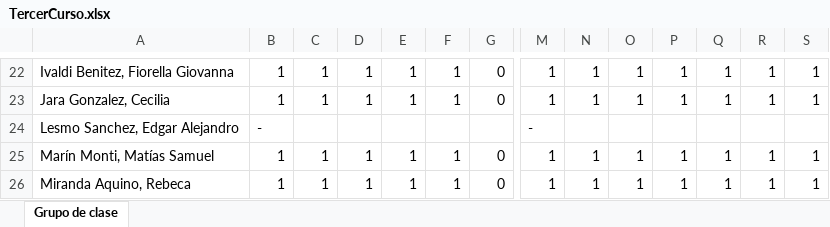
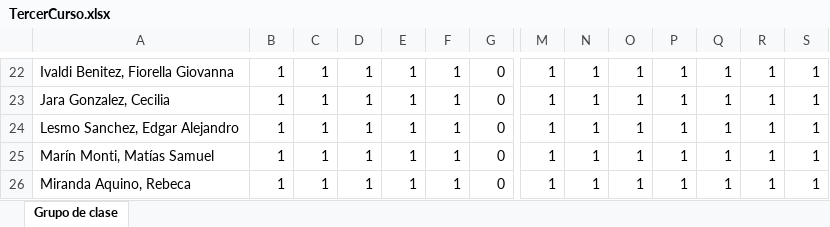
Before and after one commit to jels/NetBeansProjects, an Excel workbook: Evaluaciones CADA 2022-2/TercerCurso.xlsx, sheet Grupo de clase, drawn as a sheet; only a part is shown, gaps mark what is left out; values as stored, in another font and other column widths than the file's, no borders; the diff covers the shown part only; the diff names each change by its address in the sheet, - before the commit and + after, or states it on an @@ line.

```diff
--- a/Evaluaciones CADA 2022-2/TercerCurso.xlsx (sheet Grupo de clase)
+++ b/Evaluaciones CADA 2022-2/TercerCurso.xlsx (sheet Grupo de clase)
-B24: -
+B24: 1
-C24: (empty)
+C24: 1
-D24: (empty)
+D24: 1
-E24: (empty)
+E24: 1
-F24: (empty)
+F24: 1
-G24: (empty)
+G24: 0
-M24: -
+M24: 1
-N24: (empty)
+N24: 1
-O24: (empty)
+O24: 1
-P24: (empty)
+P24: 1
-Q24: (empty)
+Q24: 1
-R24: (empty)
+R24: 1
-S24: (empty)
+S24: 1
```
Also changed, not shown: 3 edited cells elsewhere in this sheet, Evaluaciones CADA 2022-2/Planilla de Valoración 2022 Informatica.xlsx, 1 other file.
